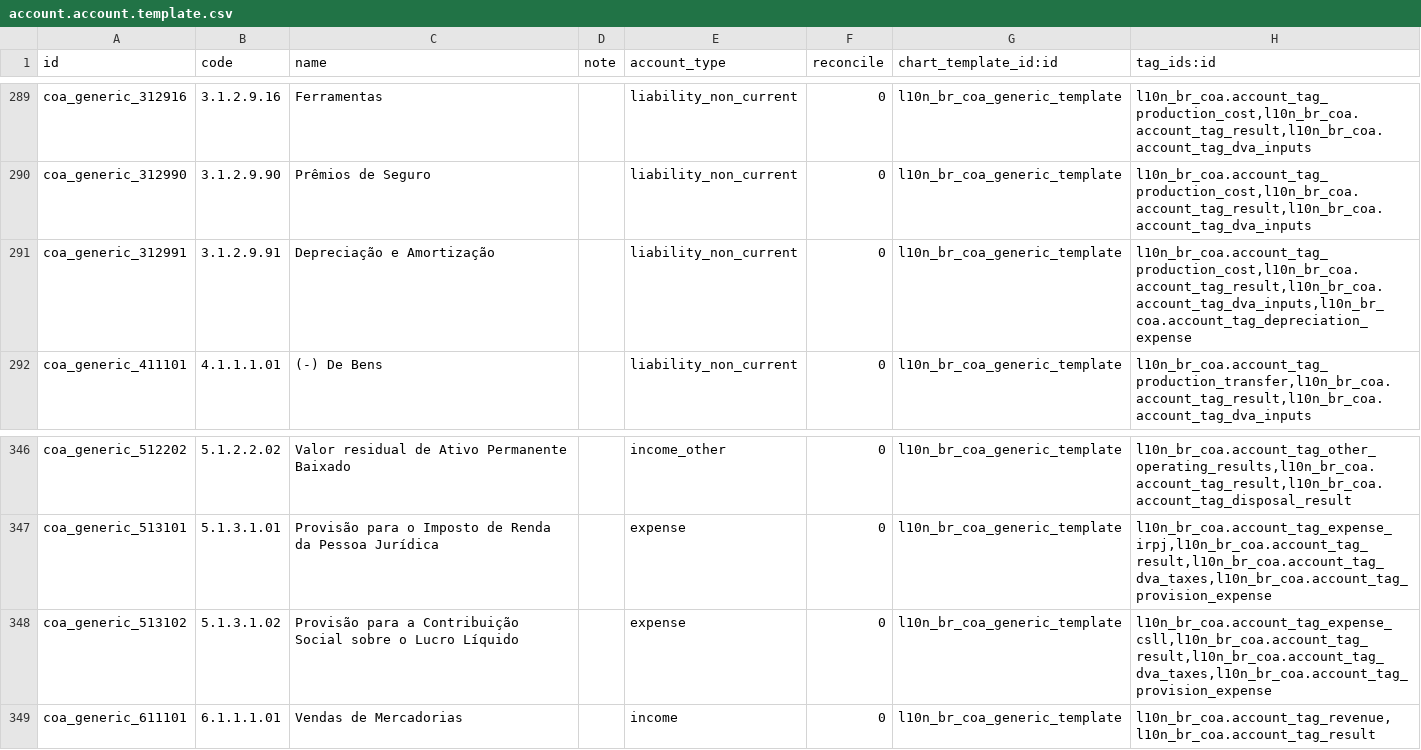
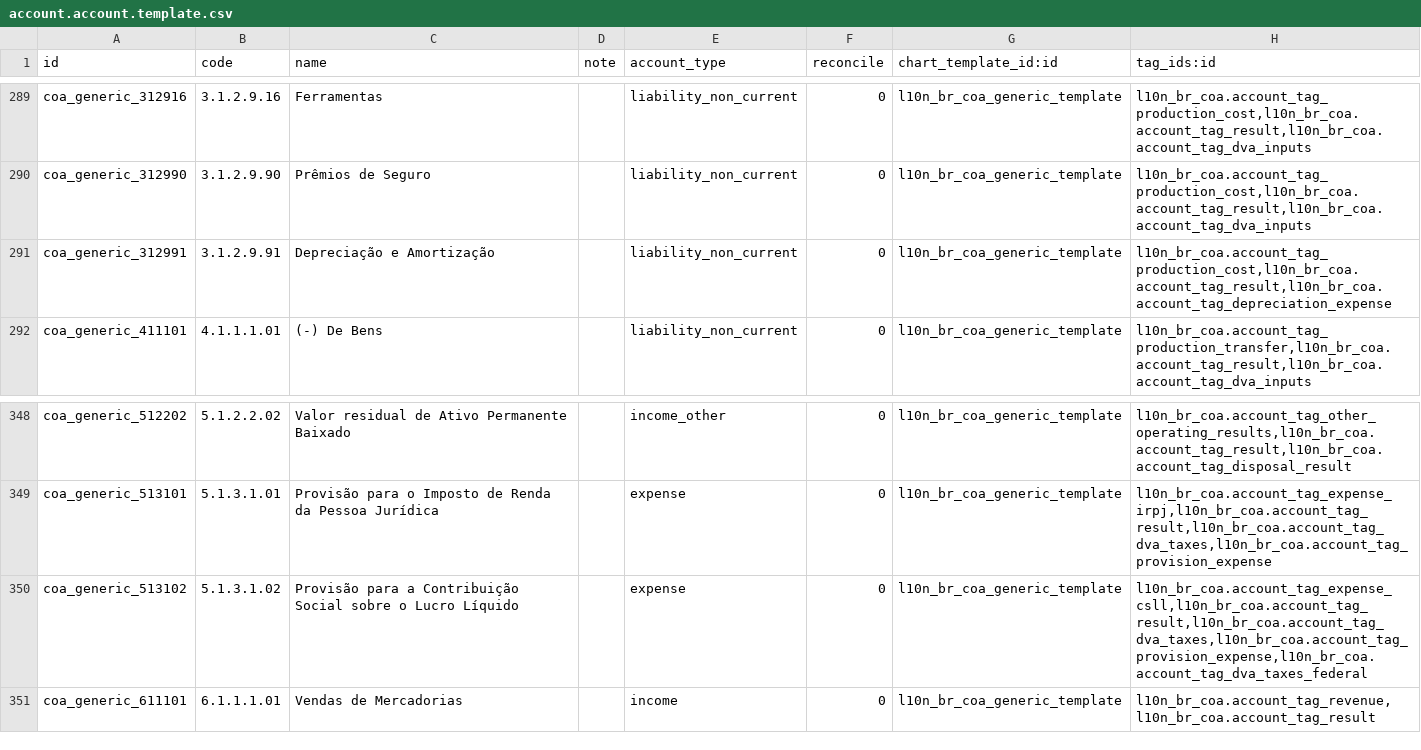
Before and after one commit to OCA/l10n-brazil, a CSV file: l10n_br_coa_generic/data/account.account.template.csv, drawn as a sheet; only a part is shown, gaps mark what is left out; the diff covers the shown part only.

```diff
--- a/l10n_br_coa_generic/data/account.account.template.csv
+++ b/l10n_br_coa_generic/data/account.account.template.csv
@@ -290,3 +290,3 @@ coa_generic_312916,3.1.2.9.16,Ferramentas,,liability_non_current,0,l10n_br_coa_g
 coa_generic_312990,3.1.2.9.90,Prêmios de Seguro,,liability_non_current,0,l10n_br_coa_generic_template,"l10n_br_coa.account_tag_production_cost,l10n_br_coa.account_tag_result,l10n_br_coa.account_tag_dva_inputs"
-coa_generic_312991,3.1.2.9.91,Depreciação e Amortização,,liability_non_current,0,l10n_br_coa_generic_template,"l10n_br_coa.account_tag_production_cost,l10n_br_coa.account_tag_result,l10n_br_coa.account_tag_dva_inputs,l10n_br_coa.account_tag_depreciation_expense"
+coa_generic_312991,3.1.2.9.91,Depreciação e Amortização,,liability_non_current,0,l10n_br_coa_generic_template,"l10n_br_coa.account_tag_production_cost,l10n_br_coa.account_tag_result,l10n_br_coa.account_tag_depreciation_expense"
 coa_generic_411101,4.1.1.1.01,(-) De Bens,,liability_non_current,0,l10n_br_coa_generic_template,"l10n_br_coa.account_tag_production_transfer,l10n_br_coa.account_tag_result,l10n_br_coa.account_tag_dva_inputs"
@@ -347,3 +349,3 @@ coa_generic_512202,5.1.2.2.02,Valor residual de Ativo Permanente Baixado,,income
 coa_generic_513101,5.1.3.1.01,Provisão para o Imposto de Renda da Pessoa Jurídica,,expense,0,l10n_br_coa_generic_template,"l10n_br_coa.account_tag_expense_irpj,l10n_br_coa.account_tag_result,l10n_br_coa.account_tag_dva_taxes,l10n_br_coa.account_tag_provision_expense"
-coa_generic_513102,5.1.3.1.02,Provisão para a Contribuição Social sobre o Lucro Líquido,,expense,0,l10n_br_coa_generic_template,"l10n_br_coa.account_tag_expense_csll,l10n_br_coa.account_tag_result,l10n_br_coa.account_tag_dva_taxes,l10n_br_coa.account_tag_provision_expense"
+coa_generic_513102,5.1.3.1.02,Provisão para a Contribuição Social sobre o Lucro Líquido,,expense,0,l10n_br_coa_generic_template,"l10n_br_coa.account_tag_expense_csll,l10n_br_coa.account_tag_result,l10n_br_coa.account_tag_dva_taxes,l10n_br_coa.account_tag_provision_expense,l10n_br_coa.account_tag_dva_taxes_federal"
 coa_generic_611101,6.1.1.1.01,Vendas de Mercadorias,,income,0,l10n_br_coa_generic_template,"l10n_br_coa.account_tag_revenue,l10n_br_coa.account_tag_result"
```
Also changed, not shown: 2 added rows and 34 edited cells elsewhere in this file.
